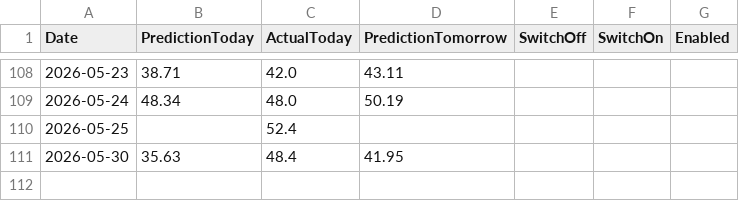
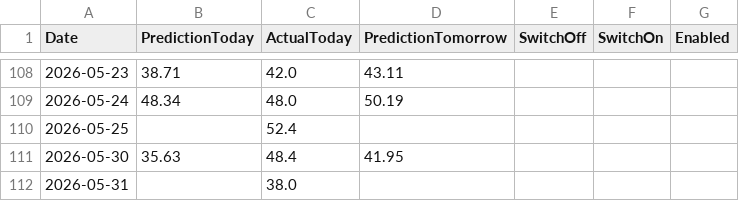
Before and after one commit to lkjhgfdsa2020/FVE, a CSV file: forecasts/forecast_daily_summary.csv, drawn as a sheet; only a part is shown, gaps mark what is left out; the diff names each change by its address in the sheet, - before the commit and + after, or states it on an @@ line.

```diff
--- a/forecasts/forecast_daily_summary.csv
+++ b/forecasts/forecast_daily_summary.csv
+row 112: 2026-05-31 |  | 38.0
```
